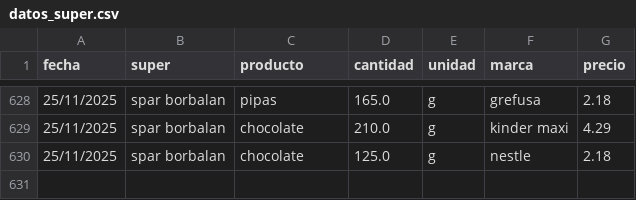
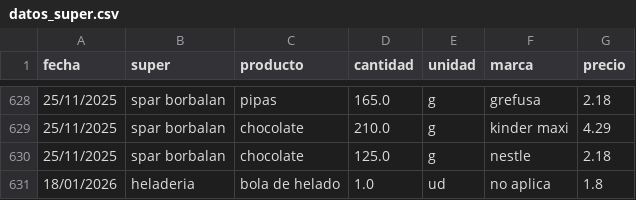
Before and after one commit to SarelaFolgar/control_super, a CSV file: datos_super.csv, drawn as a sheet; only a part is shown, gaps mark what is left out; the diff names each change by its address in the sheet, - before the commit and + after, or states it on an @@ line.

Commit message:
📥 Agregar 1 productos via API

```diff
--- a/datos_super.csv
+++ b/datos_super.csv
+row 631: 18/01/2026 | heladeria | bola de helado | 1.0 | ud | no aplica | 1.8
```
